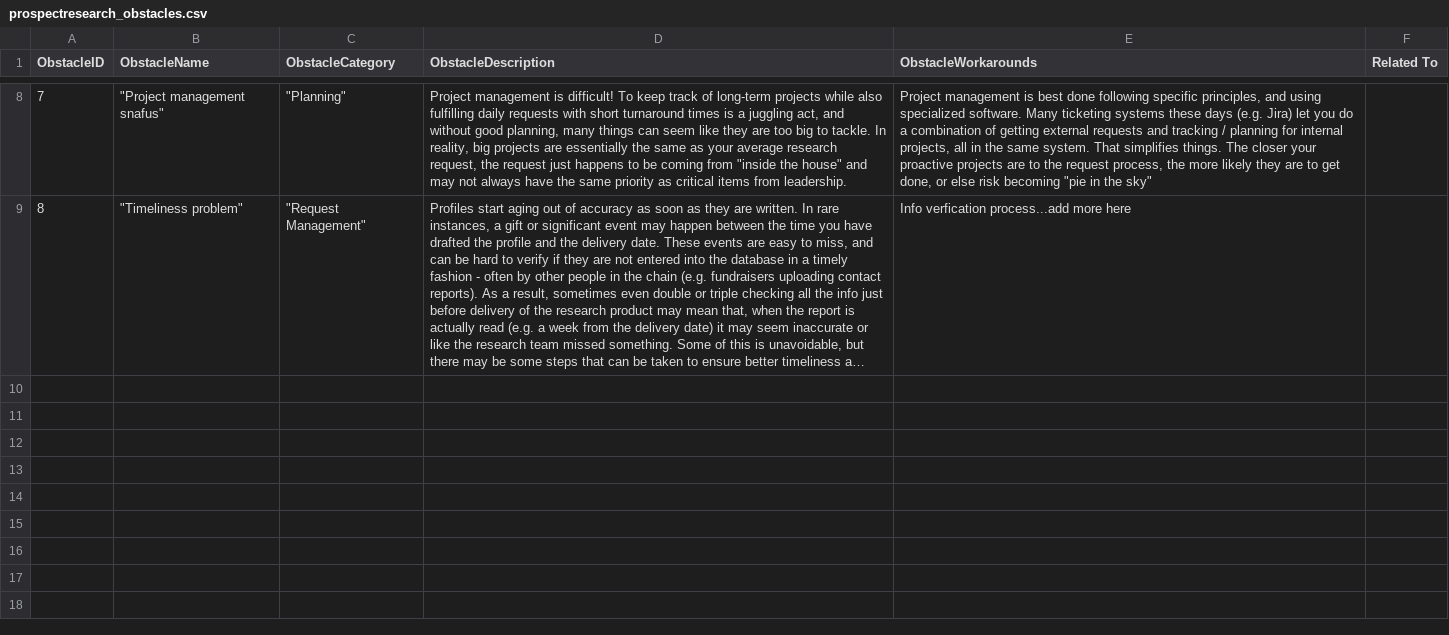
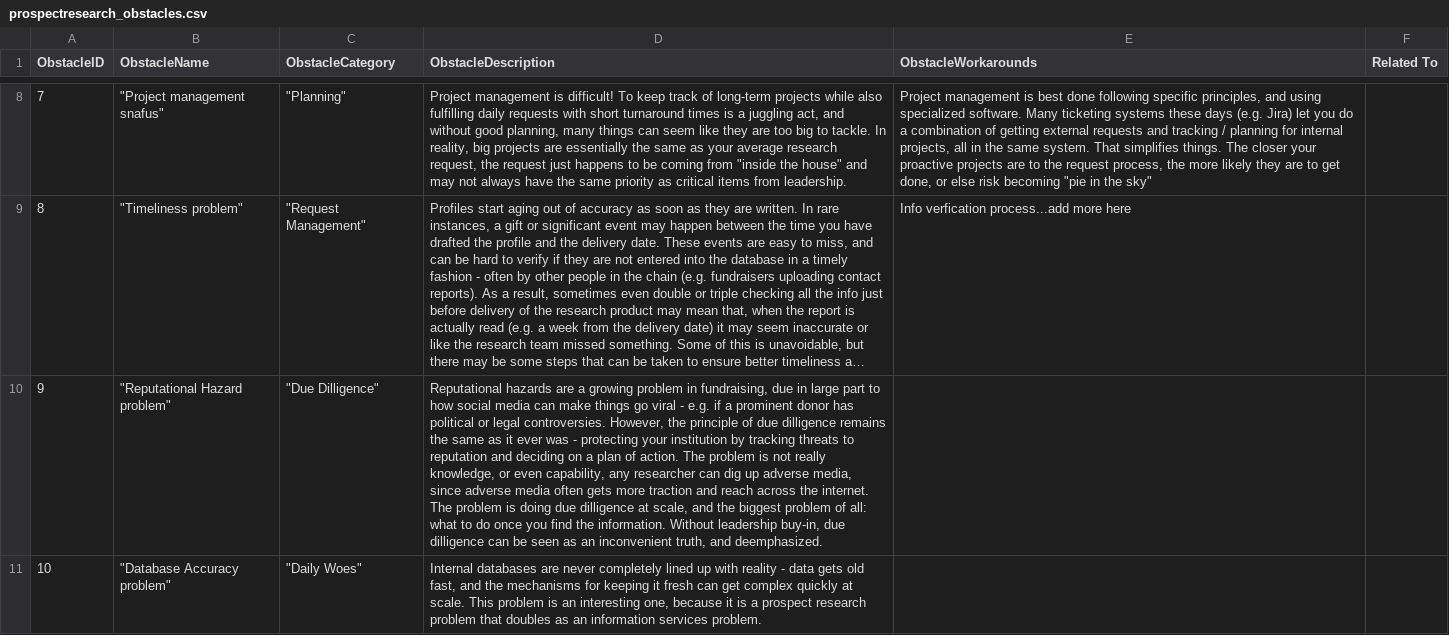
Before and after one commit to ApraUtah/ProspectResearchToolkit, a CSV file: data/prospectresearch_obstacles.csv, drawn as a sheet; only a part is shown, gaps mark what is left out; long unchanged cells end in …; the diff names each change by its address in the sheet, - before the commit and + after, or states it on an @@ line.

Commit message:
updated obstacles

```diff
--- a/data/prospectresearch_obstacles.csv
+++ b/data/prospectresearch_obstacles.csv
+row 10: 9 | "Reputational Hazard problem" | "Due Dilligence" | Reputational hazards are a growing problem in fundraising, due in large part to how social media can make things go viral - e.g. if a prominent donor has political or legal controversies. However, the principle of due dilligence remains the same as it ever was - protecting your institution by tracking threats to reputation and deciding on a plan of action. The problem is not really knowledge, or even capability, any researcher can dig up adverse media, since adverse media often gets more traction and reach across the internet. The problem is doing due dilligence at scale, and the biggest problem of all: what to do once you find the information. Without leadership buy-in, due dilligence can be seen as an inconvenient truth, and deemphasized.
+row 11: 10 | "Database Accuracy problem" | "Daily Woes" | Internal databases are never completely lined up with reality - data gets old fast, and the mechanisms for keeping it fresh can get complex quickly at scale. This problem is an interesting one, because it is a prospect research problem that doubles as an information services problem.
```
Also changed, not shown: 2 other files.
